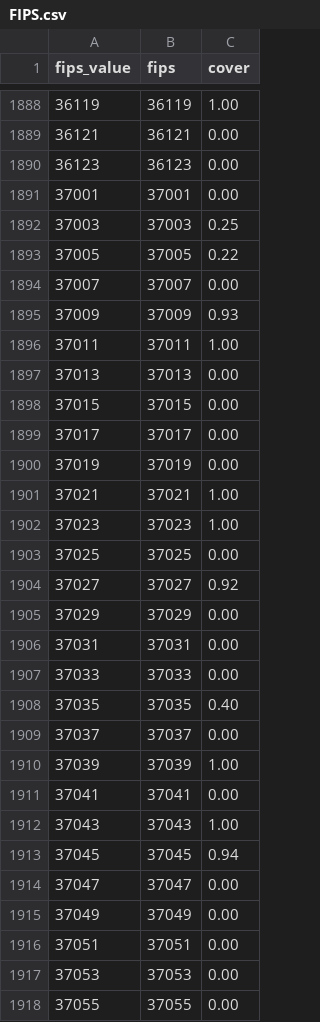
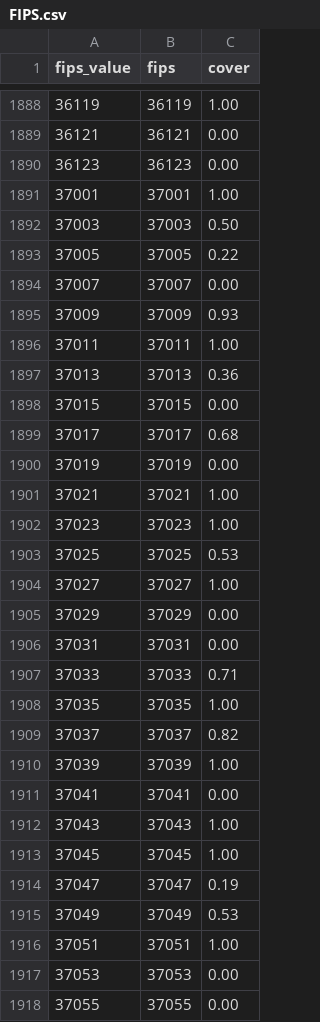
Before and after one commit to maxeatssnacks/Zip-Code-Choropleth, a CSV file: FIPS.csv, drawn as a sheet; only a part is shown, gaps mark what is left out; the diff covers the shown part only.

Commit message:
Add files via upload

```diff
--- a/FIPS.csv
+++ b/FIPS.csv
@@ -1890,4 +1890,4 @@ fips_value,fips,cover
 36123,36123,0.00
-37001,37001,0.00
-37003,37003,0.25
+37001,37001,1.00
+37003,37003,0.50
 37005,37005,0.22
@@ -1896,5 +1896,5 @@ fips_value,fips,cover
 37011,37011,1.00
-37013,37013,0.00
+37013,37013,0.36
 37015,37015,0.00
-37017,37017,0.00
+37017,37017,0.68
 37019,37019,0.00
@@ -1902,9 +1902,9 @@ fips_value,fips,cover
 37023,37023,1.00
-37025,37025,0.00
-37027,37027,0.92
+37025,37025,0.53
+37027,37027,1.00
 37029,37029,0.00
 37031,37031,0.00
-37033,37033,0.00
-37035,37035,0.40
-37037,37037,0.00
+37033,37033,0.71
+37035,37035,1.00
+37037,37037,0.82
 37039,37039,1.00
@@ -1912,6 +1912,6 @@ fips_value,fips,cover
 37043,37043,1.00
-37045,37045,0.94
-37047,37047,0.00
-37049,37049,0.00
-37051,37051,0.00
+37045,37045,1.00
+37047,37047,0.19
+37049,37049,0.53
+37051,37051,1.00
 37053,37053,0.00
```
Also changed, not shown: 111 edited cells elsewhere in this file.
